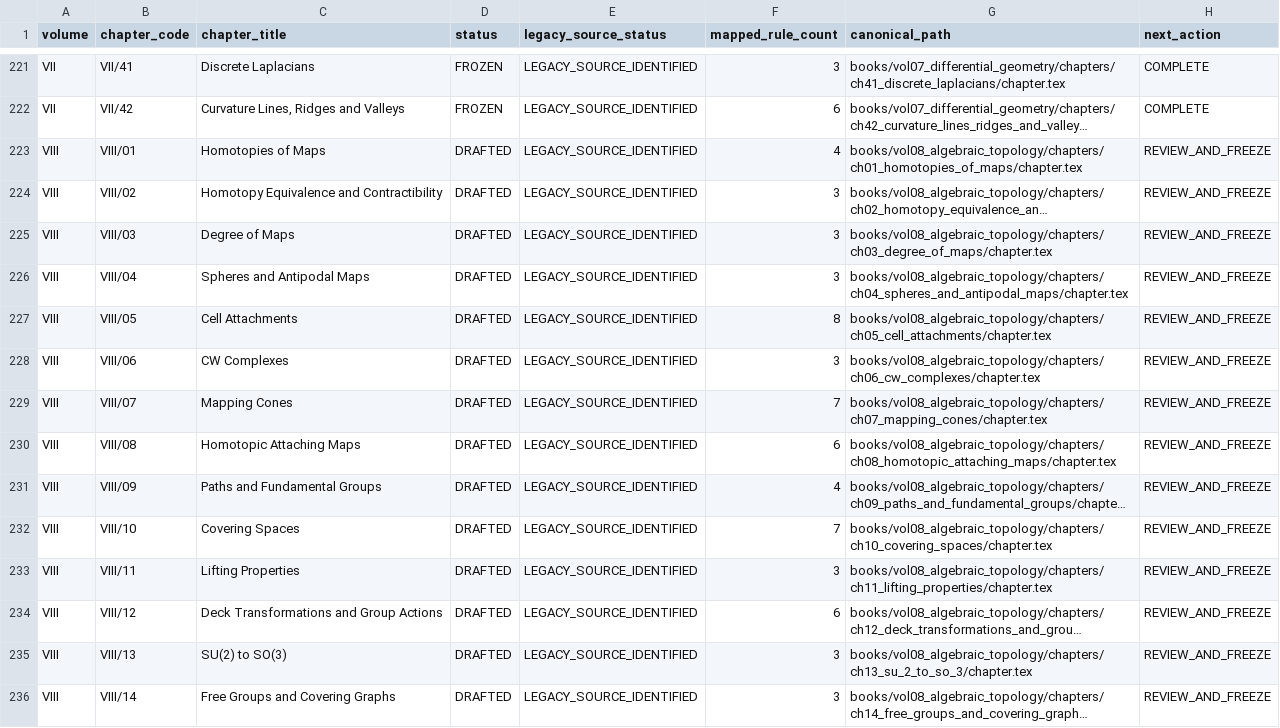
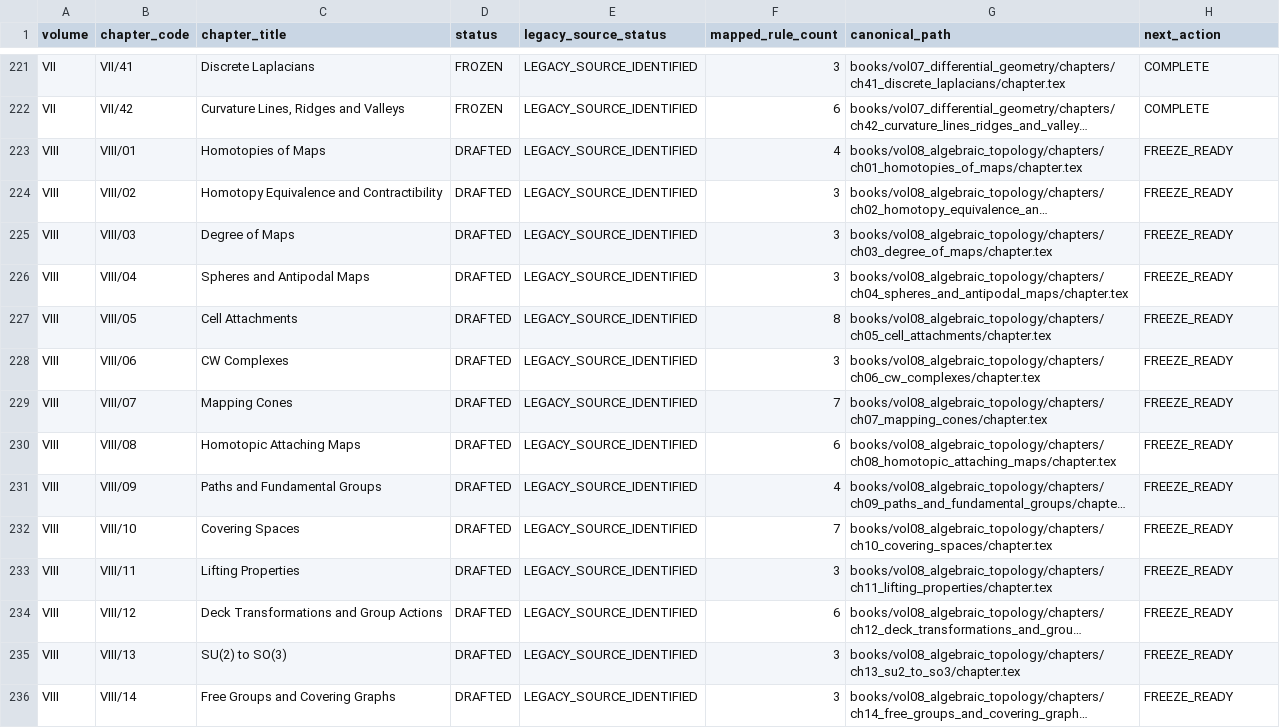
Before and after one commit to expert10000/math, a TSV file: editorial/CHAPTER_STATUS.tsv, drawn as a sheet; only a part is shown, gaps mark what is left out; long unchanged cells end in …; the diff covers the shown part only; the diff names each change by its address in the sheet, - before the commit and + after, or states it on an @@ line.

Commit message:
vol08: reconcile legacy corpus one-to-one against canonical chapters

```diff
--- a/editorial/CHAPTER_STATUS.tsv
+++ b/editorial/CHAPTER_STATUS.tsv
-H223:H236 (next_action): REVIEW_AND_FREEZE
+H223:H236 (next_action): FREEZE_READY
-G235 (canonical_path): books/vol08_algebraic_topology/chapters/ch13_su_2_to_so_3/chapter.tex
+G235 (canonical_path): books/vol08_algebraic_topology/chapters/ch13_su2_to_so3/chapter.tex
```
Also changed, not shown: 35 edited cells elsewhere in this file, 9 other files.
